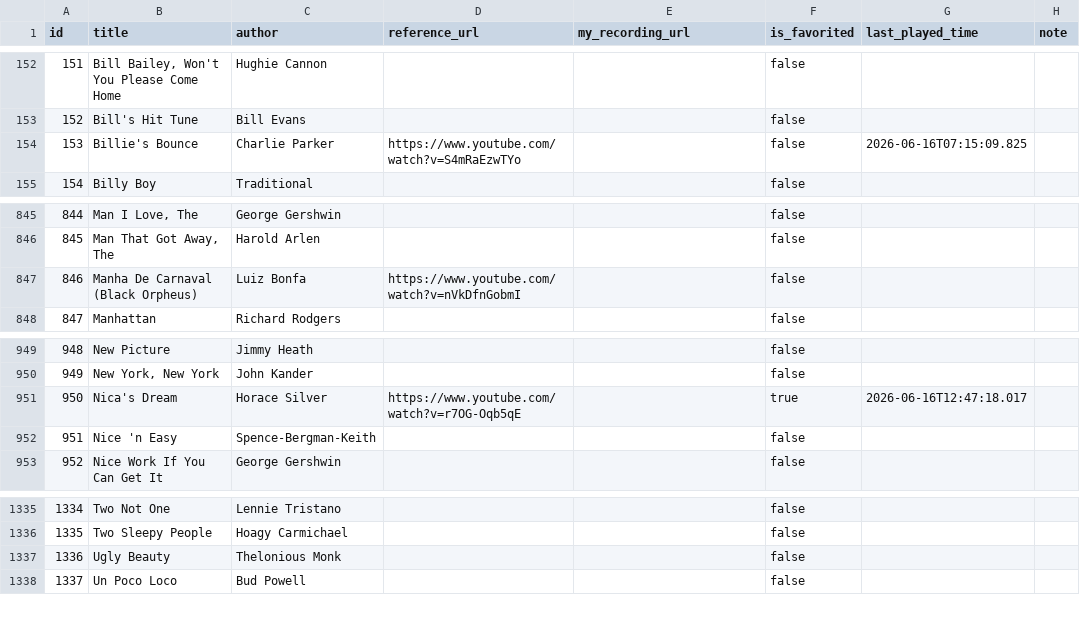
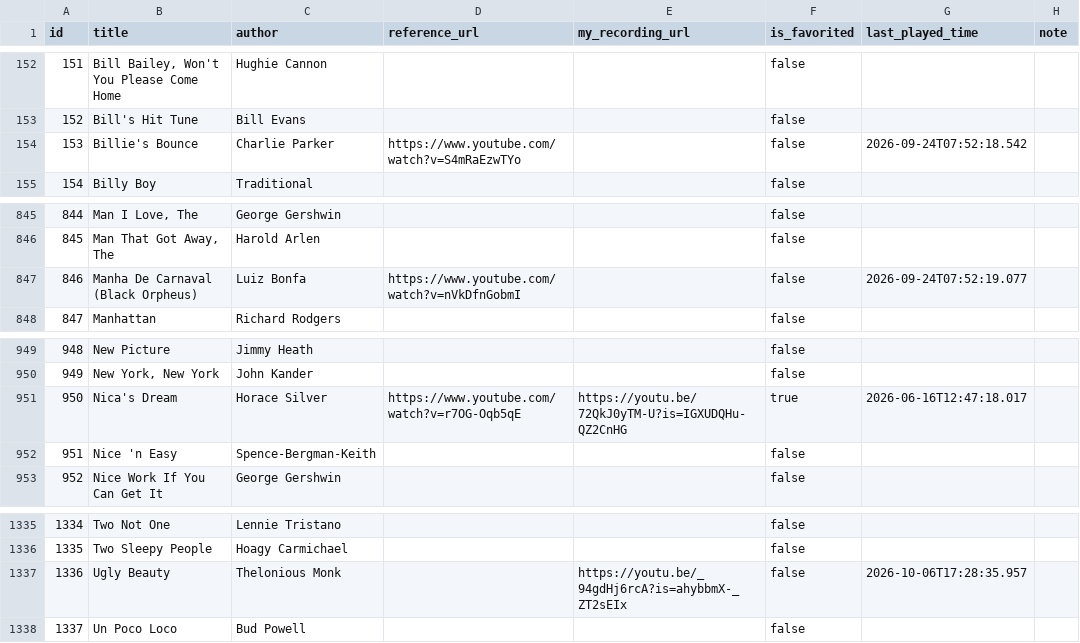
Before and after one commit to sjonany/sjonany.github.io, a CSV file: jazz-standards-tracker/jazz_tracker_backup.csv, drawn as a sheet; only a part is shown, gaps mark what is left out.

Commit message:
Update jazz tracker CSV (auto-sync from email 2026-11-05 12:15)

```diff
--- a/jazz-standards-tracker/jazz_tracker_backup.csv
+++ b/jazz-standards-tracker/jazz_tracker_backup.csv
@@ -153,3 +153,3 @@ id,title,author,reference_url,my_recording_url,is_favorited,last_played_time,not
 152,Bill's Hit Tune,Bill Evans,,,false,,
-153,Billie's Bounce,Charlie Parker,https://www.youtube.com/watch?v=S4mRaEzwTYo,,false,2026-06-16T07:15:09.825,
+153,Billie's Bounce,Charlie Parker,https://www.youtube.com/watch?v=S4mRaEzwTYo,,false,2026-09-24T07:52:18.542,
 154,Billy Boy,Traditional,,,false,,
@@ -846,3 +846,3 @@ id,title,author,reference_url,my_recording_url,is_favorited,last_played_time,not
 845,"Man That Got Away, The",Harold Arlen,,,false,,
-846,Manha De Carnaval (Black Orpheus),Luiz Bonfa,https://www.youtube.com/watch?v=nVkDfnGobmI,,false,,
+846,Manha De Carnaval (Black Orpheus),Luiz Bonfa,https://www.youtube.com/watch?v=nVkDfnGobmI,,false,2026-09-24T07:52:19.077,
 847,Manhattan,Richard Rodgers,,,false,,
@@ -950,3 +950,3 @@ id,title,author,reference_url,my_recording_url,is_favorited,last_played_time,not
 949,"New York, New York",John Kander,,,false,,
-950,Nica's Dream,Horace Silver,https://www.youtube.com/watch?v=r7OG-Oqb5qE,,true,2026-06-16T12:47:18.017,
+950,Nica's Dream,Horace Silver,https://www.youtube.com/watch?v=r7OG-Oqb5qE,https://youtu.be/72QkJ0yTM-U?is=IGXUDQHu-QZ2CnHG,true,2026-06-16T12:47:18.017,
 951,Nice 'n Easy,Spence-Bergman-Keith,,,false,,
@@ -1336,3 +1336,3 @@ id,title,author,reference_url,my_recording_url,is_favorited,last_played_time,not
 1335,Two Sleepy People,Hoagy Carmichael,,,false,,
-1336,Ugly Beauty,Thelonious Monk,,,false,,
+1336,Ugly Beauty,Thelonious Monk,,https://youtu.be/_94gdHj6rcA?is=ahybbmX-_ZT2sEIx,false,2026-10-06T17:28:35.957,
 1337,Un Poco Loco,Bud Powell,,,false,,
```
